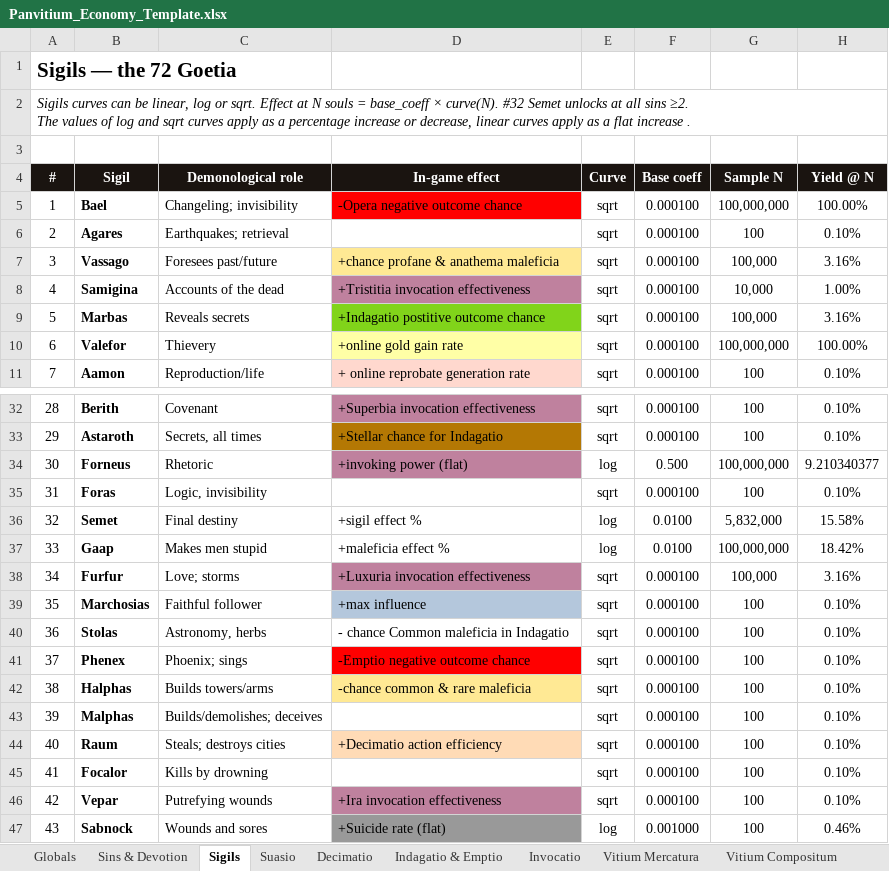
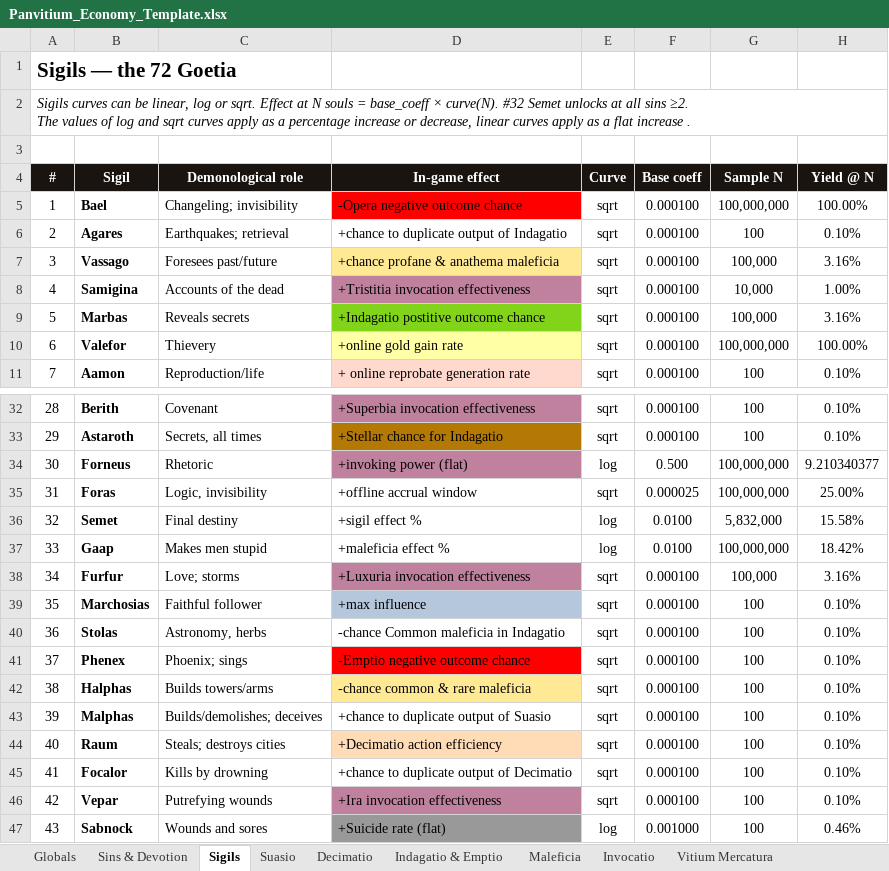
Before and after one commit to PrietoAmigo/panvitium, an Excel workbook: docs/Panvitium_Economy_Template.xlsx, sheet Sigils, drawn as a sheet; only a part is shown, gaps mark what is left out; values as stored, in another font and other column widths than the file's, no borders; the diff names each change by its address in the sheet, - before the commit and + after, or states it on an @@ line.

```diff
--- a/docs/Panvitium_Economy_Template.xlsx (sheet Sigils)
+++ b/docs/Panvitium_Economy_Template.xlsx (sheet Sigils)
-D6 (In-game effect): (empty)
+D6 (In-game effect): +chance to duplicate output of Indagatio
-D35 (In-game effect): (empty)
+D35 (In-game effect): +offline accrual window
-F35 (Base coeff): 0.000100
+F35 (Base coeff): 0.000025
-G35 (Sample N): 100
+G35 (Sample N): 100,000,000
-H35 (Yield @ N): 0.10%
+H35 (Yield @ N): 25.00%
-D40 (In-game effect): - chance Common maleficia in Indagatio
+D40 (In-game effect): -chance Common maleficia in Indagatio
-D43 (In-game effect): (empty)
+D43 (In-game effect): +chance to duplicate output of Suasio
-D45 (In-game effect): (empty)
+D45 (In-game effect): +chance to duplicate output of Decimatio
```
Also changed, not shown: sheet Invocatio, sheet Vitium Mercatura, sheet Maleficia, sheet Vitium Compositum, other sheet tabs, charts or pictures, 50 other files.
